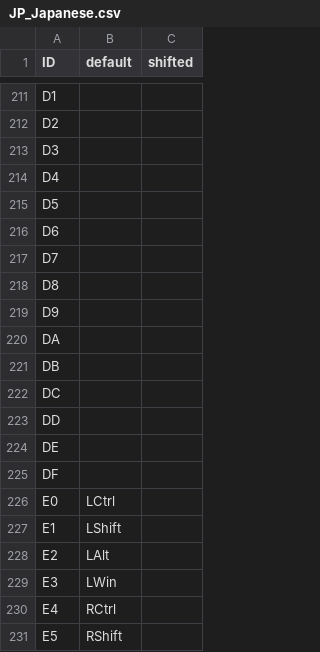
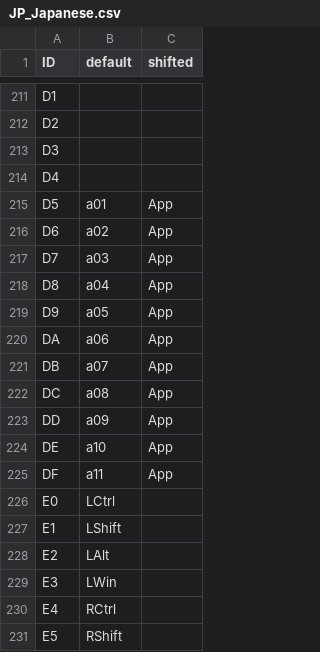
Before and after one commit to haborite/ku1255-firmware-modifier, a CSV file: logical_layouts/JP_Japanese.csv, drawn as a sheet; only a part is shown, gaps mark what is left out; the diff covers the shown part only.

```diff
--- a/logical_layouts/JP_Japanese.csv
+++ b/logical_layouts/JP_Japanese.csv
@@ -214,13 +214,13 @@ D3,,
 D4,,
-D5,,
-D6,,
-D7,,
-D8,,
-D9,,
-DA,,
-DB,,
-DC,,
-DD,,
-DE,,
-DF,,
+D5,a01,App
+D6,a02,App
+D7,a03,App
+D8,a04,App
+D9,a05,App
+DA,a06,App
+DB,a07,App
+DC,a08,App
+DD,a09,App
+DE,a10,App
+DF,a11,App
 E0,LCtrl,
```
Also changed, not shown: 24 added rows elsewhere in this file, logical_layouts/UK_English.csv, logical_layouts/US_English.csv, 22 other files.
